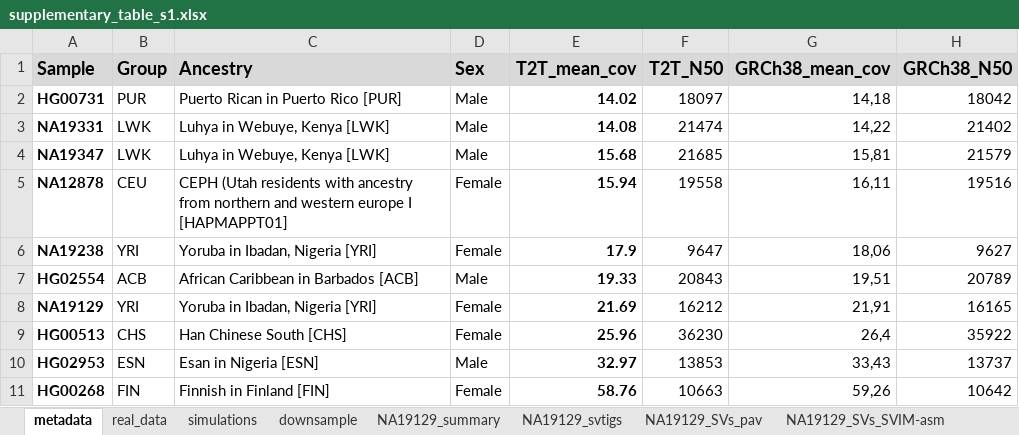
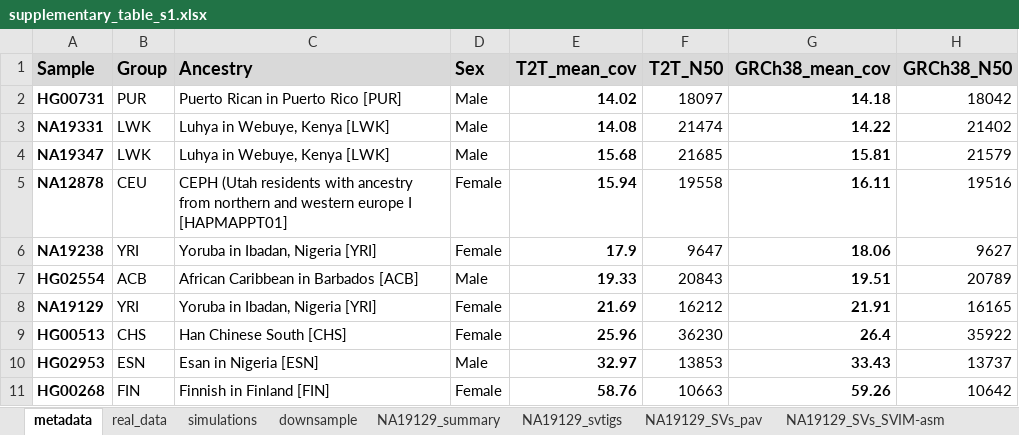
Before and after one commit to asylvz/SVarp, an Excel workbook: supplementary/supplementary_table_s1.xlsx, sheet metadata, drawn as a sheet; values as stored, in another font and other column widths than the file's, no borders; charts and pictures not drawn; the diff names each change by its address in the sheet, - before the commit and + after, or states it on an @@ line.

```diff
--- a/supplementary/supplementary_table_s1.xlsx (sheet metadata)
+++ b/supplementary/supplementary_table_s1.xlsx (sheet metadata)
-G2 (GRCh38_mean_cov): 14,18
+G2 (GRCh38_mean_cov): 14.18
-G2:G11 bold: off
+G2:G11 bold: on
-G3 (GRCh38_mean_cov): 14,22
+G3 (GRCh38_mean_cov): 14.22
-G4 (GRCh38_mean_cov): 15,81
+G4 (GRCh38_mean_cov): 15.81
-G5 (GRCh38_mean_cov): 16,11
+G5 (GRCh38_mean_cov): 16.11
-G6 (GRCh38_mean_cov): 18,06
+G6 (GRCh38_mean_cov): 18.06
-G7 (GRCh38_mean_cov): 19,51
+G7 (GRCh38_mean_cov): 19.51
-G8 (GRCh38_mean_cov): 21,91
+G8 (GRCh38_mean_cov): 21.91
-G9 (GRCh38_mean_cov): 26,4
+G9 (GRCh38_mean_cov): 26.4
-G10 (GRCh38_mean_cov): 33,43
+G10 (GRCh38_mean_cov): 33.43
-G11 (GRCh38_mean_cov): 59,26
+G11 (GRCh38_mean_cov): 59.26
```
Also changed, not shown: sheet real_data.
